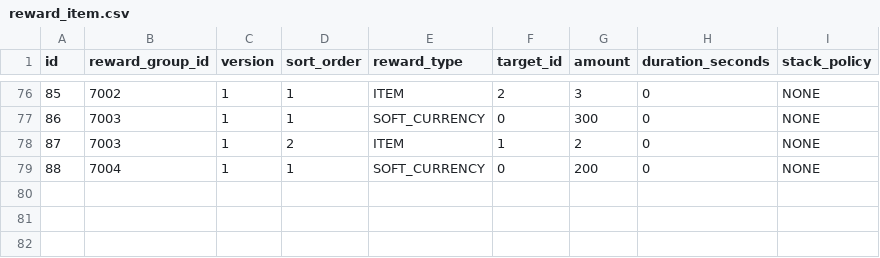
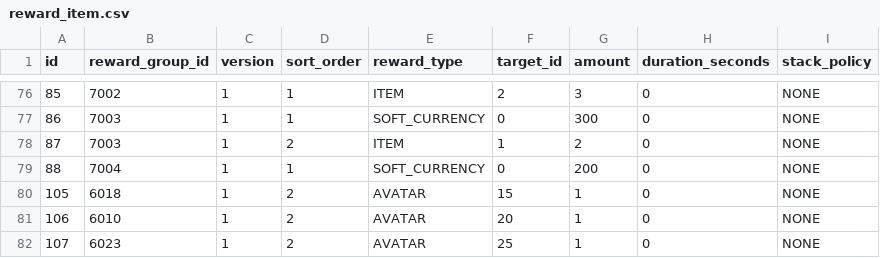
Before and after one commit to madalang-games/project-fill, a CSV file: client/project-fill/Assets/Resources/Data/reward/reward_item.csv, drawn as a sheet; only a part is shown, gaps mark what is left out; the diff names each change by its address in the sheet, - before the commit and + after, or states it on an @@ line.

```diff
--- a/client/project-fill/Assets/Resources/Data/reward/reward_item.csv
+++ b/client/project-fill/Assets/Resources/Data/reward/reward_item.csv
+row 80: 105 | 6018 | 1 | 2 | AVATAR | 15 | 1 | 0 | NONE
+row 81: 106 | 6010 | 1 | 2 | AVATAR | 20 | 1 | 0 | NONE
+row 82: 107 | 6023 | 1 | 2 | AVATAR | 25 | 1 | 0 | NONE
```
Also changed, not shown: client/project-fill/Assets/Resources/Data/string/client_string.csv, server/generated/data/reward/reward_item.csv, 48 other files.
